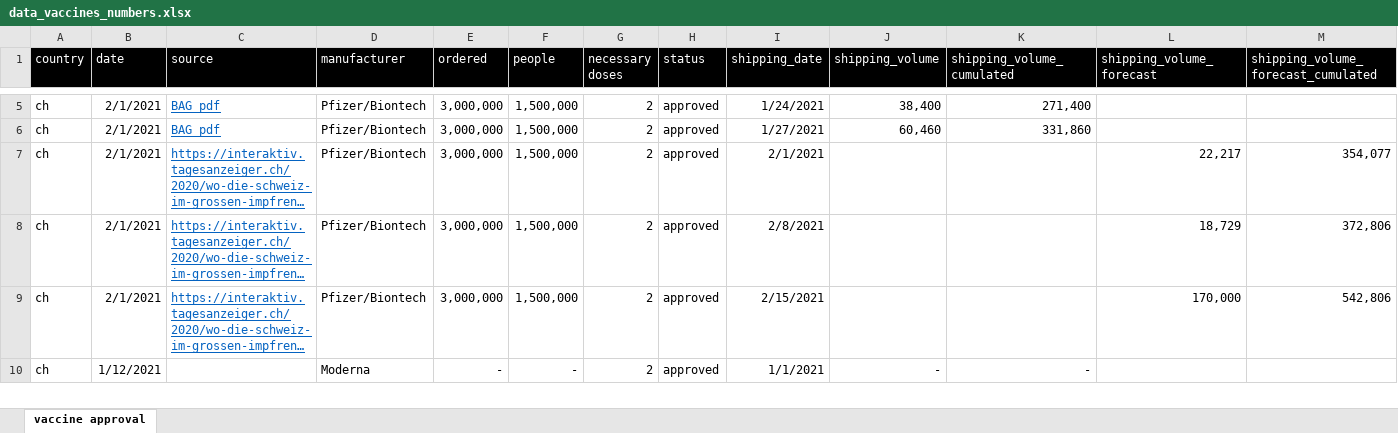
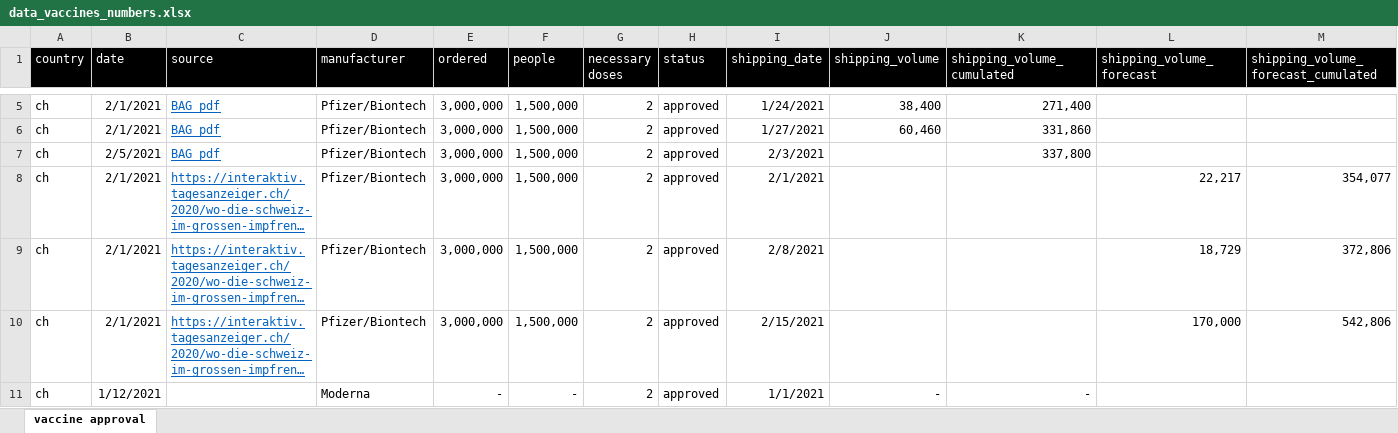
Before and after one commit to awkgroupag/petproject_impfcounter_data, an Excel workbook: data_vaccines_numbers.xlsx, sheet vaccine approval, drawn as a sheet; only a part is shown, gaps mark what is left out; long unchanged cells end in …; values as stored, in another font and other column widths than the file's, no borders; rows hold the shown columns only; the diff names each change by its address in the sheet, - before the commit and + after, or states it on an @@ line.

```diff
--- a/data_vaccines_numbers.xlsx (sheet vaccine approval)
+++ b/data_vaccines_numbers.xlsx (sheet vaccine approval)
+row 7: ch | 2/5/2021 | BAG pdf | Pfizer/Biontech | 3,000,000 | 1,500,000 | 2 | approved | 2/3/2021 |  | 337,800
```
Also changed, not shown: impf_daten.xlsx.
